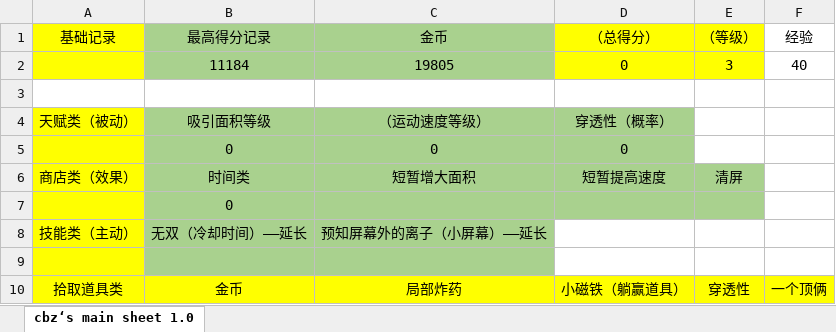
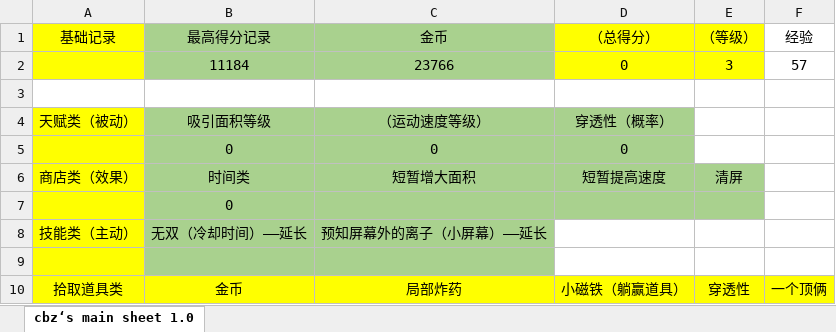
Before and after one commit to TAQ-Cprogram2021-assignment/Group2-thunder, an Excel workbook: CationHazard/materials/cation hazard.xlsx, sheet cbz‘s main sheet 1.0, drawn as a sheet; values as stored, in another font and other column widths than the file's, no borders; the diff names each change by its address in the sheet, - before the commit and + after, or states it on an @@ line.

```diff
--- a/CationHazard/materials/cation hazard.xlsx (sheet cbz‘s main sheet 1.0)
+++ b/CationHazard/materials/cation hazard.xlsx (sheet cbz‘s main sheet 1.0)
-C2 (金币): 19805
+C2 (金币): 23766
-F2 (经验): 40
+F2 (经验): 57
```
Also changed, not shown: 2 other files.
